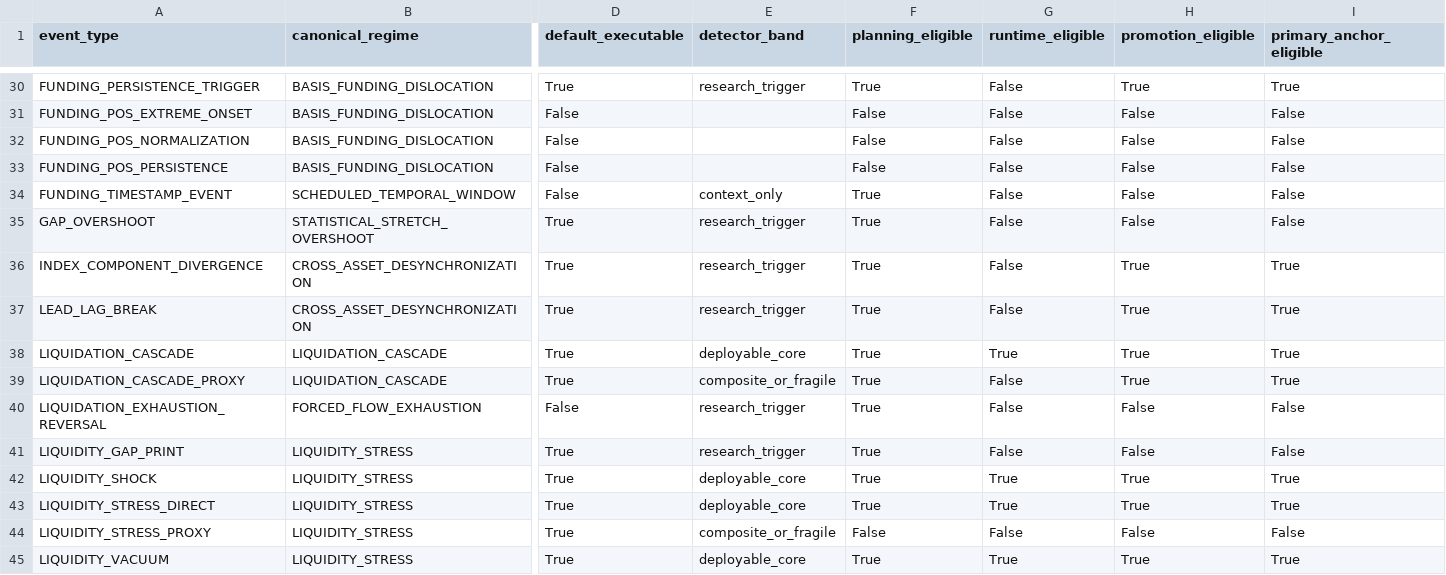
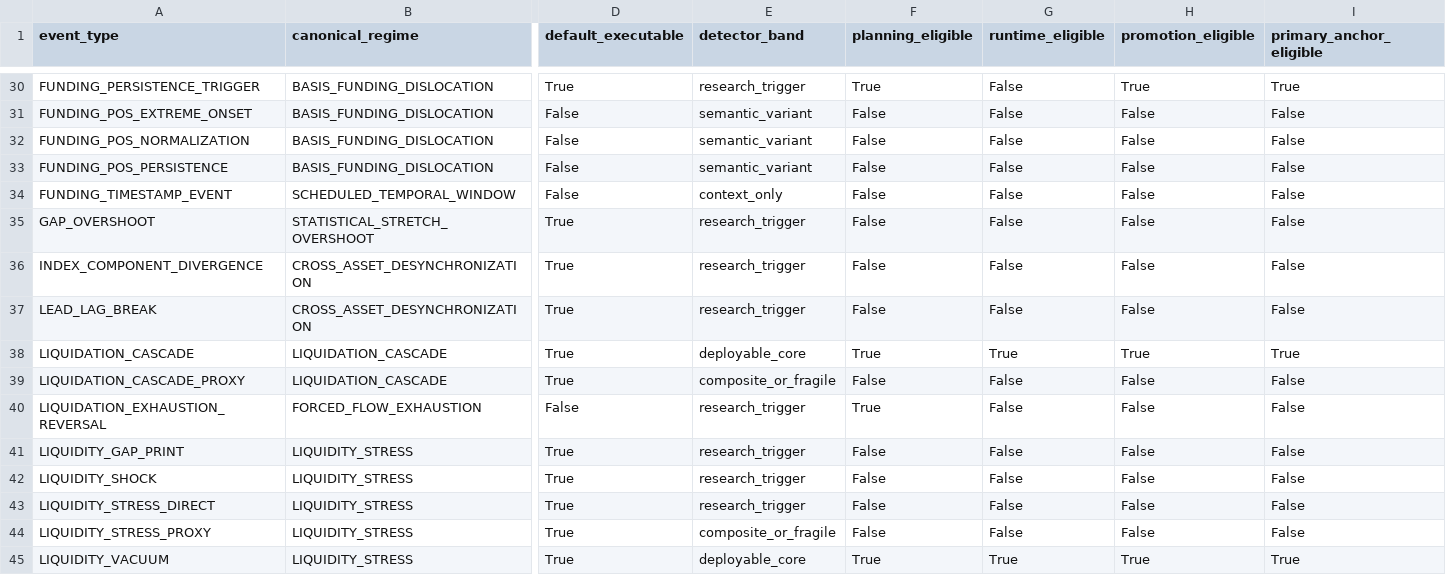
Before and after one commit to ts207/solo, a CSV file: docs/generated/event_contract_reference.csv, drawn as a sheet; only a part is shown, gaps mark what is left out; the diff covers the shown part only; the diff names each change by its address in the sheet, - before the commit and + after, or states it on an @@ line.

```diff
--- a/docs/generated/event_contract_reference.csv
+++ b/docs/generated/event_contract_reference.csv
-E31:E33 (detector_band): (empty)
+E31:E33 (detector_band): semantic_variant
-F34:F37 (planning_eligible): True
+F34:F37 (planning_eligible): False
-H36:H37 (promotion_eligible): True
+H36:H37 (promotion_eligible): False
-I36:I37 (primary_anchor_eligible): True
+I36:I37 (primary_anchor_eligible): False
-F39 (planning_eligible): True
+F39 (planning_eligible): False
-H39 (promotion_eligible): True
+H39 (promotion_eligible): False
-I39 (primary_anchor_eligible): True
+I39 (primary_anchor_eligible): False
-F41:F43 (planning_eligible): True
+F41:F43 (planning_eligible): False
-E42:E43 (detector_band): deployable_core
+E42:E43 (detector_band): research_trigger
-G42:G43 (runtime_eligible): True
+G42:G43 (runtime_eligible): False
-H42:H43 (promotion_eligible): True
+H42:H43 (promotion_eligible): False
-I42:I43 (primary_anchor_eligible): True
+I42:I43 (primary_anchor_eligible): False
```
Also changed, not shown: 98 edited cells elsewhere in this file, docs/generated/event_contract_reference_wide.csv, 32 other files.
